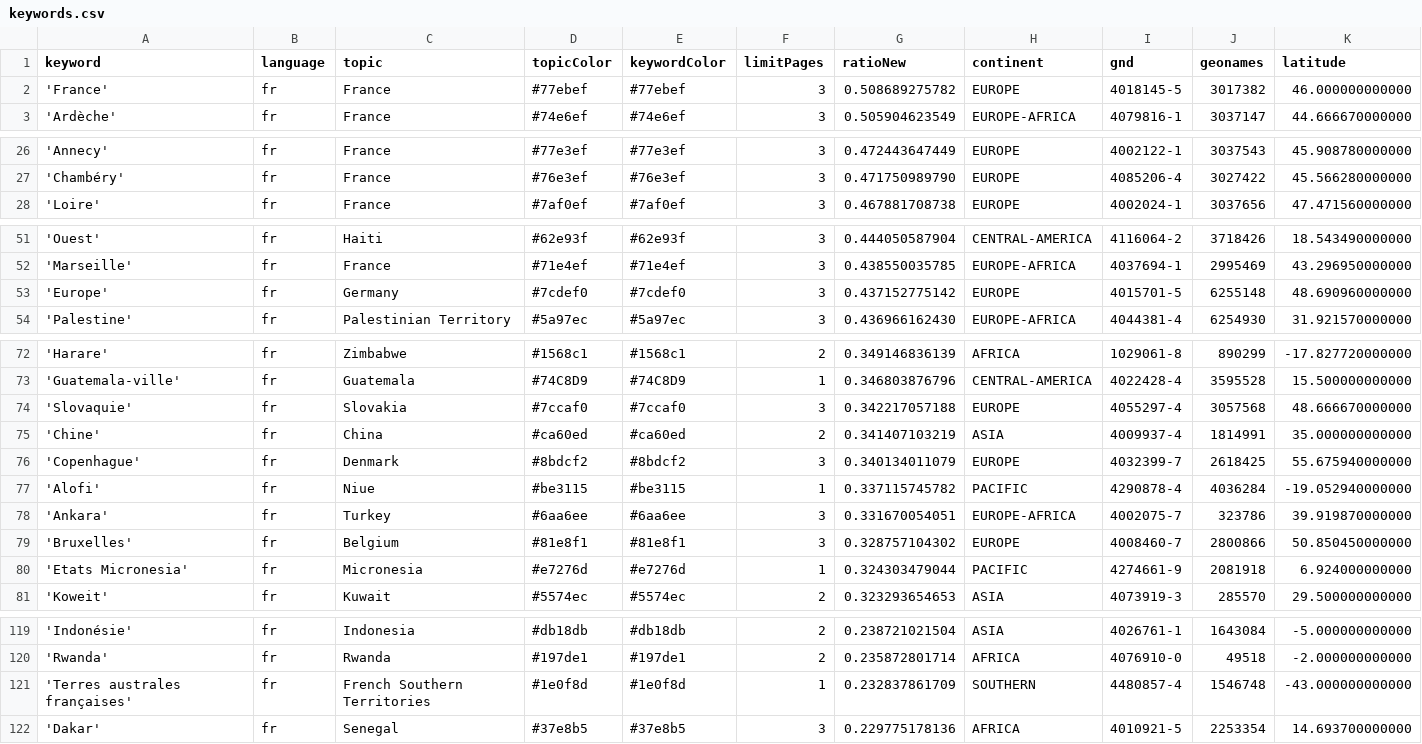
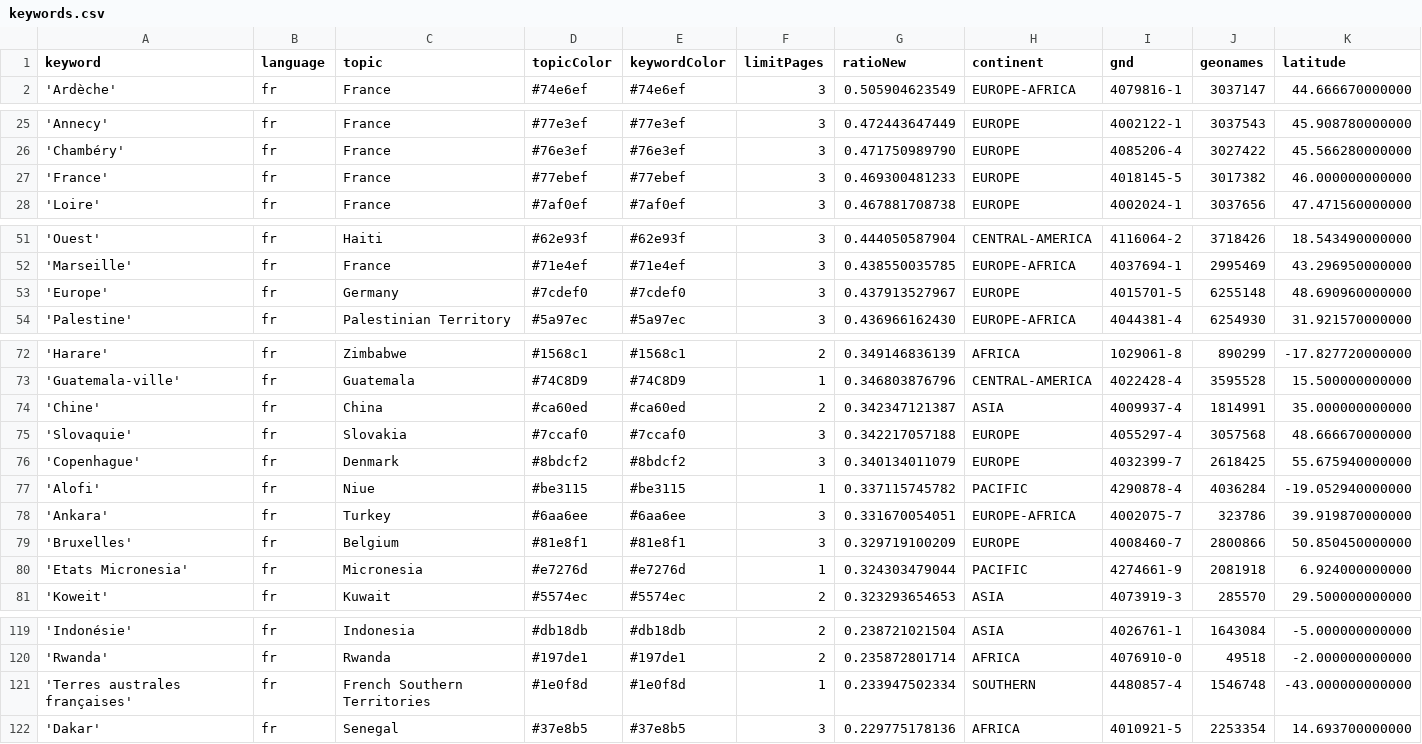
Before and after one commit to mizilett-news/emplacementChuchoter, a CSV file: keywords.csv, drawn as a sheet; only a part is shown, gaps mark what is left out; removed rows and columns are numbered as before the commit, all else as after; rows hold the shown columns only; the diff names each change by its address in the sheet, - before the commit and + after, or states it on an @@ line.

```diff
--- a/keywords.csv
+++ b/keywords.csv
-row 2: 'France' | fr | France | #77ebef | #77ebef | 3 | 0.508689275782 | EUROPE | 4018145-5 | 3017382 | 46.000000000000
+row 27: 'France' | fr | France | #77ebef | #77ebef | 3 | 0.469300481233 | EUROPE | 4018145-5 | 3017382 | 46.000000000000
-G53 (ratioNew): 0.437152775142
+G53 (ratioNew): 0.437913527967
+row 74: 'Chine' | fr | China | #ca60ed | #ca60ed | 2 | 0.342347121387 | ASIA | 4009937-4 | 1814991 | 35.000000000000
-row 75: 'Chine' | fr | China | #ca60ed | #ca60ed | 2 | 0.341407103219 | ASIA | 4009937-4 | 1814991 | 35.000000000000
-G79 (ratioNew): 0.328757104302
+G79 (ratioNew): 0.329719100209
-G121 (ratioNew): 0.232837861709
+G121 (ratioNew): 0.233947502334
```
Also changed, not shown: 1 other file.
